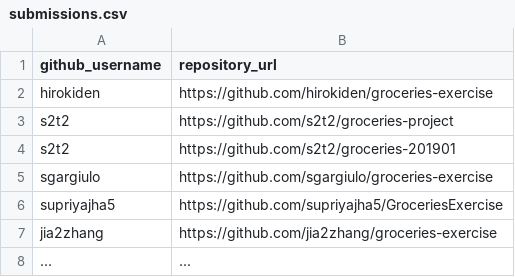
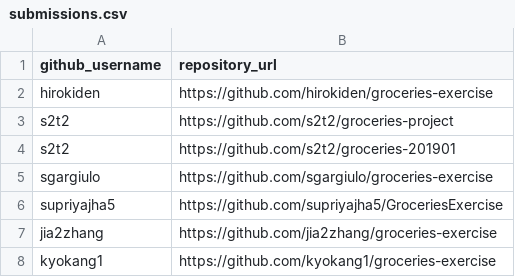
Before and after one commit to prof-rossetti/nyu-info-2335-201905, a CSV file: exercises/groceries/submissions.csv, drawn as a sheet.

Commit message:
Update submissions.csv

```diff
--- a/exercises/groceries/submissions.csv
+++ b/exercises/groceries/submissions.csv
@@ -7,2 +7,2 @@ supriyajha5, https://github.com/supriyajha5/GroceriesExercise
 jia2zhang, https://github.com/jia2zhang/groceries-exercise
-..., ...
+kyokang1, https://github.com/kyokang1/groceries-exercise
```
